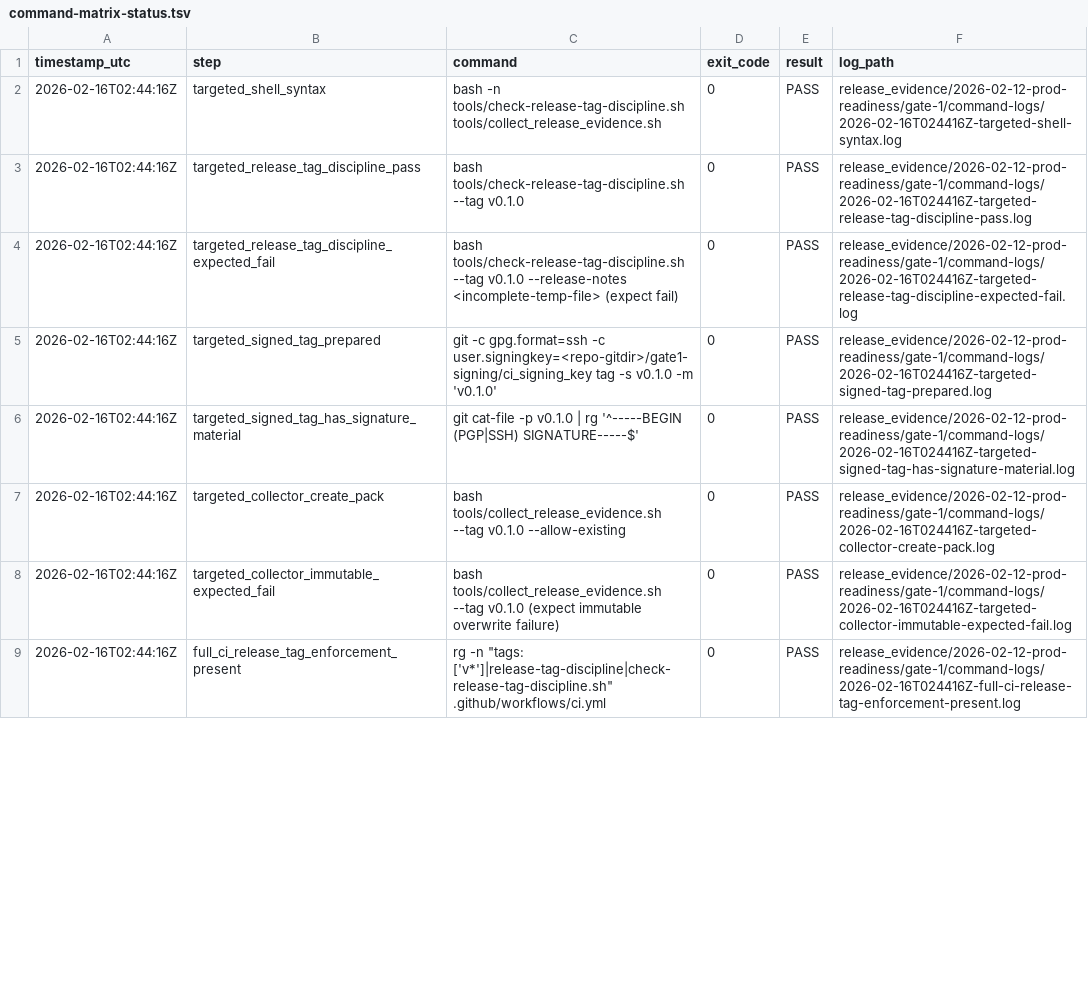
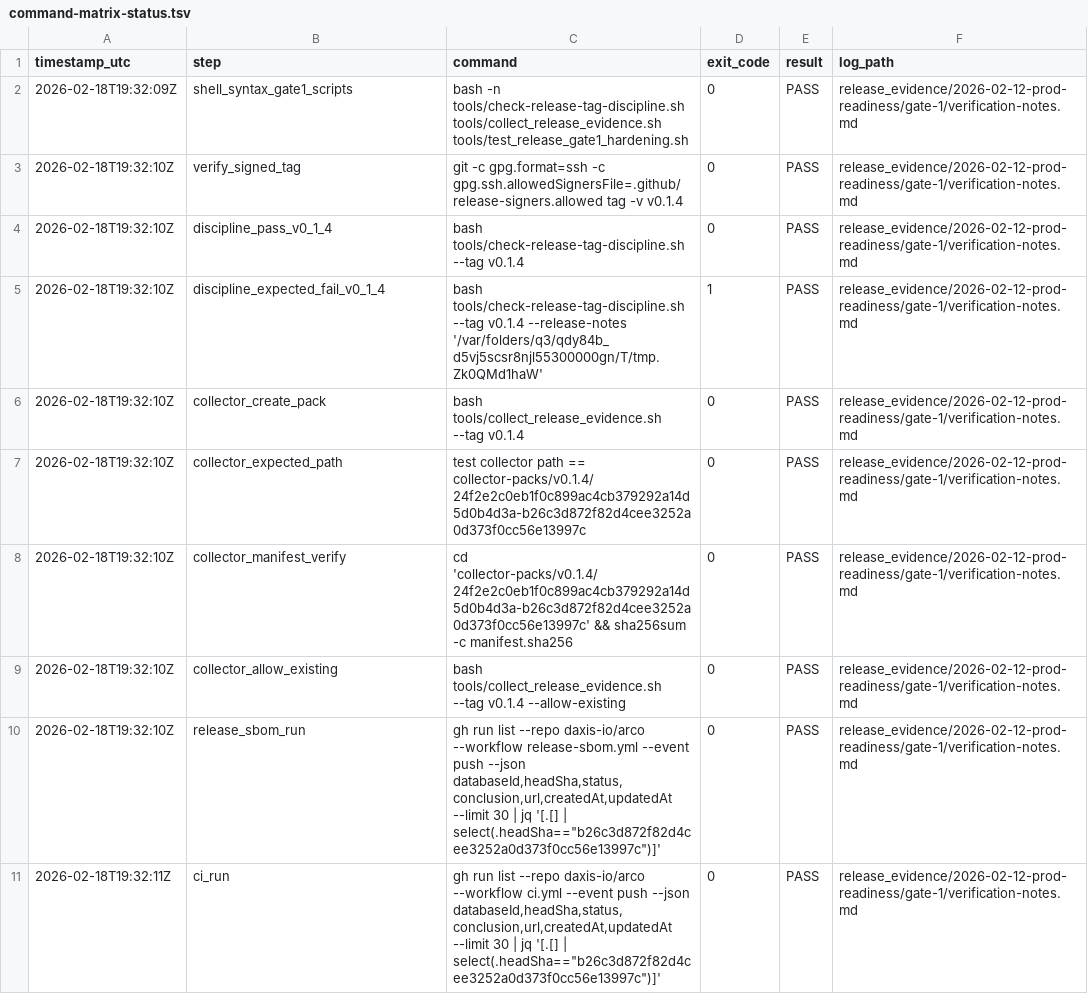
Before and after one commit to daxis-io/arco, a TSV file: release_evidence/2026-02-12-prod-readiness/gate-1/command-matrix-status.tsv, drawn as a sheet; only a part is shown; the diff covers the shown part only.

Commit message:
Gate 1 closure with v0.1.4 release evidence (#94)
* release(gate1): verify signed tags with repo-pinned signers for v0.1.4

* audit(gate1): close Gate 1 with v0.1.4 release evidence

* audit(gate1): capture final closure command logs

* audit(gate1): slim evidence artifacts and align hardening checks

```diff
--- a/release_evidence/2026-02-12-prod-readiness/gate-1/command-matrix-status.tsv
+++ b/release_evidence/2026-02-12-prod-readiness/gate-1/command-matrix-status.tsv
@@ -1,9 +1,11 @@
 timestamp_utc	step	command	exit_code	result	log_path
-2026-02-16T02:44:16Z	targeted_shell_syntax	bash -n tools/check-release-tag-discipline.sh tools/collect_release_evidence.sh	0	PASS	release_evidence/2026-02-12-prod-readiness/gate-1/command-logs/2026-02-16T024416Z-targeted-shell-syntax.log
-2026-02-16T02:44:16Z	targeted_release_tag_discipline_pass	bash tools/check-release-tag-discipline.sh --tag v0.1.0	0	PASS	release_evidence/2026-02-12-prod-readiness/gate-1/command-logs/2026-02-16T024416Z-targeted-release-tag-discipline-pass.log
-2026-02-16T02:44:16Z	targeted_release_tag_discipline_expected_fail	bash tools/check-release-tag-discipline.sh --tag v0.1.0 --release-notes <incomplete-temp-file> (expect fail)	0	PASS	release_evidence/2026-02-12-prod-readiness/gate-1/command-logs/2026-02-16T024416Z-targeted-release-tag-discipline-expected-fail.log
-2026-02-16T02:44:16Z	targeted_signed_tag_prepared	git -c gpg.format=ssh -c user.signingkey=<repo-gitdir>/gate1-signing/ci_signing_key tag -s v0.1.0 -m 'v0.1.0'	0	PASS	release_evidence/2026-02-12-prod-readiness/gate-1/command-logs/2026-02-16T024416Z-targeted-signed-tag-prepared.log
-2026-02-16T02:44:16Z	targeted_signed_tag_has_signature_material	git cat-file -p v0.1.0 | rg '^-----BEGIN (PGP|SSH) SIGNATURE-----$'	0	PASS	release_evidence/2026-02-12-prod-readiness/gate-1/command-logs/2026-02-16T024416Z-targeted-signed-tag-has-signature-material.log
-2026-02-16T02:44:16Z	targeted_collector_create_pack	bash tools/collect_release_evidence.sh --tag v0.1.0 --allow-existing	0	PASS	release_evidence/2026-02-12-prod-readiness/gate-1/command-logs/2026-02-16T024416Z-targeted-collector-create-pack.log
-2026-02-16T02:44:16Z	targeted_collector_immutable_expected_fail	bash tools/collect_release_evidence.sh --tag v0.1.0 (expect immutable overwrite failure)	0	PASS	release_evidence/2026-02-12-prod-readiness/gate-1/command-logs/2026-02-16T024416Z-targeted-collector-immutable-expected-fail.log
-2026-02-16T02:44:16Z	full_ci_release_tag_enforcement_present	rg -n "tags: ['v*']|release-tag-discipline|check-release-tag-discipline.sh" .github/workflows/ci.yml	0	PASS	release_evidence/2026-02-12-prod-readiness/gate-1/command-logs/2026-02-16T024416Z-full-ci-release-tag-enforcement-present.log
+2026-02-18T19:32:09Z	shell_syntax_gate1_scripts	bash -n tools/check-release-tag-discipline.sh tools/collect_release_evidence.sh tools/test_release_gate1_hardening.sh	0	PASS	release_evidence/2026-02-12-prod-readiness/gate-1/verification-notes.md
+2026-02-18T19:32:10Z	verify_signed_tag	git -c gpg.format=ssh -c gpg.ssh.allowedSignersFile=.github/release-signers.allowed tag -v v0.1.4	0	PASS	release_evidence/2026-02-12-prod-readiness/gate-1/verification-notes.md
+2026-02-18T19:32:10Z	discipline_pass_v0_1_4	bash tools/check-release-tag-discipline.sh --tag v0.1.4	0	PASS	release_evidence/2026-02-12-prod-readiness/gate-1/verification-notes.md
+2026-02-18T19:32:10Z	discipline_expected_fail_v0_1_4	bash tools/check-release-tag-discipline.sh --tag v0.1.4 --release-notes '/var/folders/q3/qdy84b_d5vj5scsr8njl55300000gn/T/tmp.Zk0QMd1haW'	1	PASS	release_evidence/2026-02-12-prod-readiness/gate-1/verification-notes.md
+2026-02-18T19:32:10Z	collector_create_pack	bash tools/collect_release_evidence.sh --tag v0.1.4	0	PASS	release_evidence/2026-02-12-prod-readiness/gate-1/verification-notes.md
+2026-02-18T19:32:10Z	collector_expected_path	test collector path == collector-packs/v0.1.4/24f2e2c0eb1f0c899ac4cb379292a14d5d0b4d3a-b26c3d872f82d4cee3252a0d373f0cc56e13997c	0	PASS	release_evidence/2026-02-12-prod-readiness/gate-1/verification-notes.md
+2026-02-18T19:32:10Z	collector_manifest_verify	cd 'collector-packs/v0.1.4/24f2e2c0eb1f0c899ac4cb379292a14d5d0b4d3a-b26c3d872f82d4cee3252a0d373f0cc56e13997c' && sha256sum -c manifest.sha256	0	PASS	release_evidence/2026-02-12-prod-readiness/gate-1/verification-notes.md
+2026-02-18T19:32:10Z	collector_allow_existing	bash tools/collect_release_evidence.sh --tag v0.1.4 --allow-existing	0	PASS	release_evidence/2026-02-12-prod-readiness/gate-1/verification-notes.md
+2026-02-18T19:32:10Z	release_sbom_run	gh run list --repo daxis-io/arco --workflow release-sbom.yml --event push --json databaseId,headSha,status,conclusion,url,createdAt,updatedAt --limit 30 | jq '[.[] | select(.headSha=="b26c3d872f82d4cee3252a0d373f0cc56e13997c")]'	0	PASS	release_evidence/2026-02-12-prod-readiness/gate-1/verification-notes.md
+2026-02-18T19:32:11Z	ci_run	gh run list --repo daxis-io/arco --workflow ci.yml --event push --json databaseId,headSha,status,conclusion,url,createdAt,updatedAt --limit 30 | jq '[.[] | select(.headSha=="b26c3d872f82d4cee3252a0d373f0cc56e13997c")]'	0	PASS	release_evidence/2026-02-12-prod-readiness/gate-1/verification-notes.md
```
Also changed, not shown: 4 removed rows and 32 edited cells elsewhere in this file, 49 other files.
